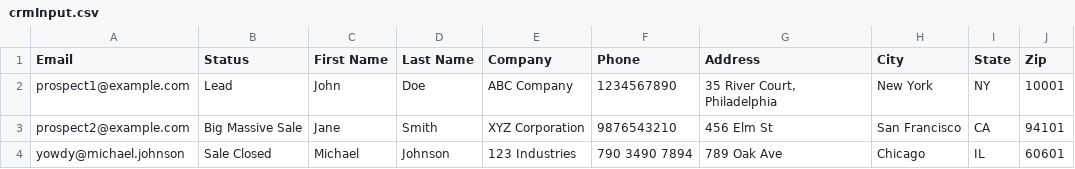
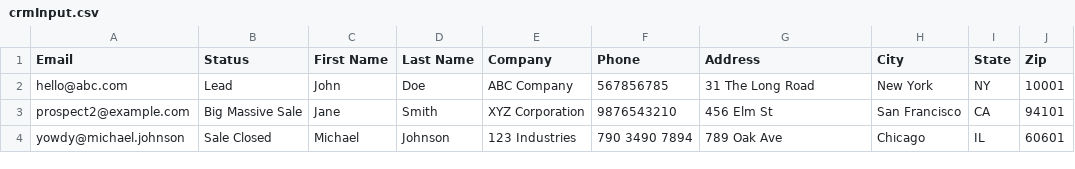
Before and after one commit to RonanKMcGovern/gptWriter, a CSV file: crmInput.csv, drawn as a sheet.

```diff
--- a/crmInput.csv
+++ b/crmInput.csv
@@ -1,3 +1,3 @@
 Email,Status,First Name,Last Name,Company,Phone,Address,City,State,Zip
-prospect1@example.com,Lead,John,Doe,ABC Company,1234567890,"35 River Court, Philadelphia",New York,NY,10001
+hello@abc.com,Lead,John,Doe,ABC Company,567856785,31 The Long Road,New York,NY,10001
 prospect2@example.com,Big Massive Sale,Jane,Smith,XYZ Corporation,9876543210,456 Elm St,San Francisco,CA,94101
```
Also changed, not shown: 6 other files.
